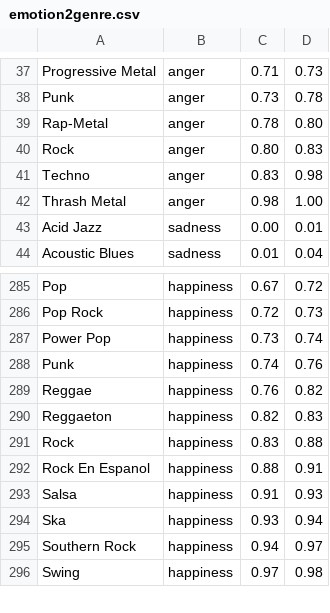
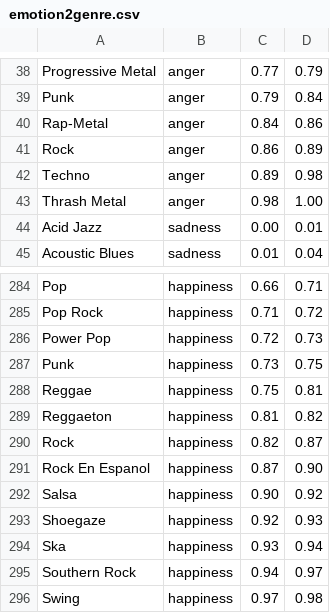
Before and after one commit to Moodic-Berlin/Moodic, a CSV file: src/main/resources/emotion2genre.csv, drawn as a sheet; only a part is shown, gaps mark what is left out; addresses are those after the commit; the diff covers the shown part only; the diff names each change by its address in the sheet, - before the commit and + after, or states it on an @@ line.

```diff
--- a/src/main/resources/emotion2genre.csv
+++ b/src/main/resources/emotion2genre.csv
-C38: 0.71
+C38: 0.77
-D38: 0.73
+D38: 0.79
-C39: 0.73
+C39: 0.79
-D39: 0.78
+D39: 0.84
-C40: 0.78
+C40: 0.84
-D40: 0.80
+D40: 0.86
-C41: 0.80
+C41: 0.86
-D41: 0.83
+D41: 0.89
-C42: 0.83
+C42: 0.89
-C284: 0.67
+C284: 0.66
-D284: 0.72
+D284: 0.71
-C285: 0.72
+C285: 0.71
-D285: 0.73
+D285: 0.72
-C286: 0.73
+C286: 0.72
-D286: 0.74
+D286: 0.73
-C287: 0.74
+C287: 0.73
-D287: 0.76
+D287: 0.75
-C288: 0.76
+C288: 0.75
-D288: 0.82
+D288: 0.81
-C289: 0.82
+C289: 0.81
-D289: 0.83
+D289: 0.82
-C290: 0.83
+C290: 0.82
-D290: 0.88
+D290: 0.87
-C291: 0.88
+C291: 0.87
-D291: 0.91
+D291: 0.90
-C292: 0.91
+C292: 0.90
-D292: 0.93
+D292: 0.92
+row 293: Shoegaze | happiness | 0.92 | 0.93
```
Also changed, not shown: 2 added rows, 3 removed rows and 94 edited cells elsewhere in this file, 1 other file.
